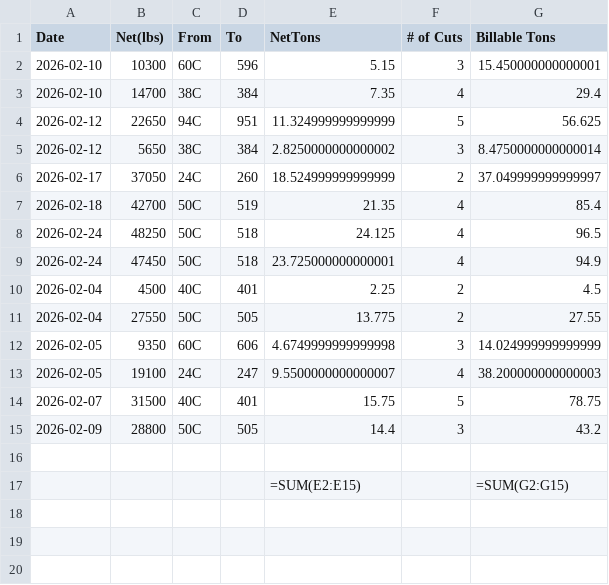
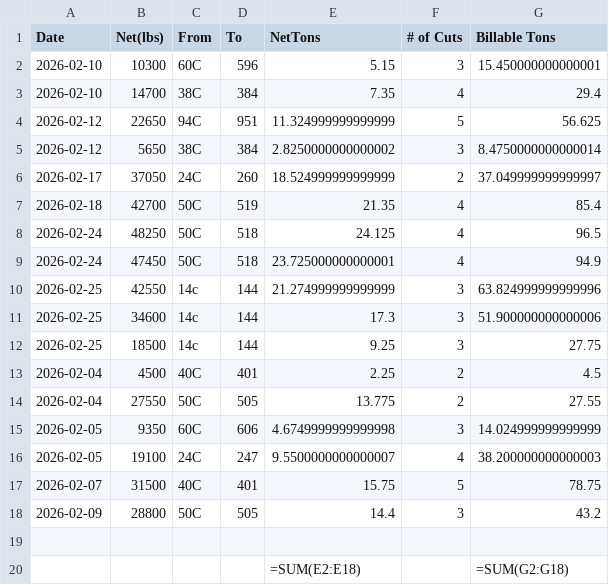
Before and after one commit to Harsco36Map/Yardmap, a CSV file: BurningTotals.csv, drawn as a sheet.

Commit message:
Add files via upload

```diff
--- a/BurningTotals.csv
+++ b/BurningTotals.csv
@@ -9,2 +9,5 @@ Date,Net(lbs),From,To,NetTons,# of Cuts,Billable Tons
 2026-02-24,47450,50C,518,23.725000000000001,4,94.9
+2026-02-25,42550,14c,144,21.274999999999999,3,63.824999999999996
+2026-02-25,34600,14c,144,17.3,3,51.900000000000006
+2026-02-25,18500,14c,144,9.25,3,27.75
 2026-02-04,4500,40C,401,2.25,2,4.5
@@ -16,2 +19,2 @@ Date,Net(lbs),From,To,NetTons,# of Cuts,Billable Tons
 ,,,,,,
-,,,,=SUM(E2:E15),,=SUM(G2:G15)
+,,,,=SUM(E2:E18),,=SUM(G2:G18)
```
